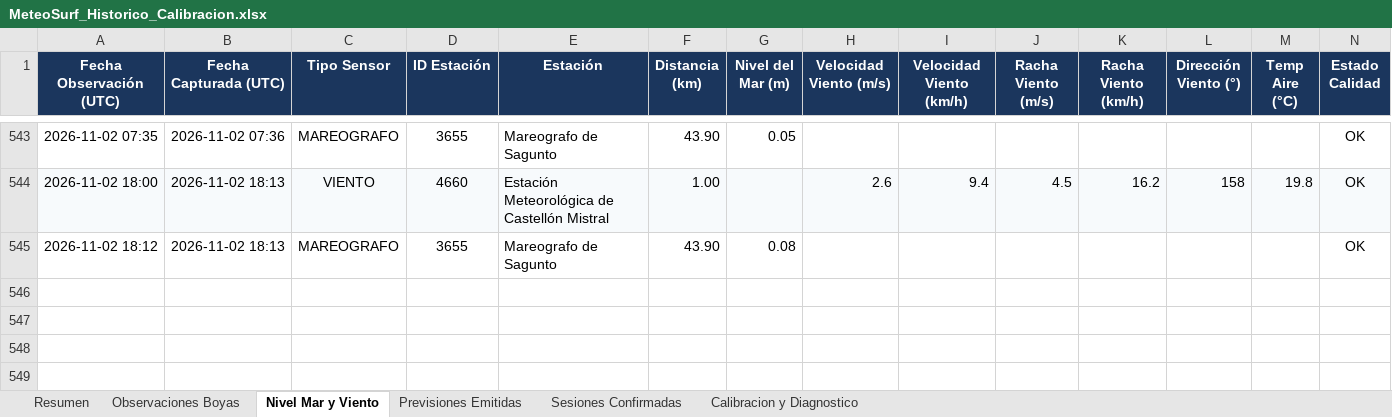
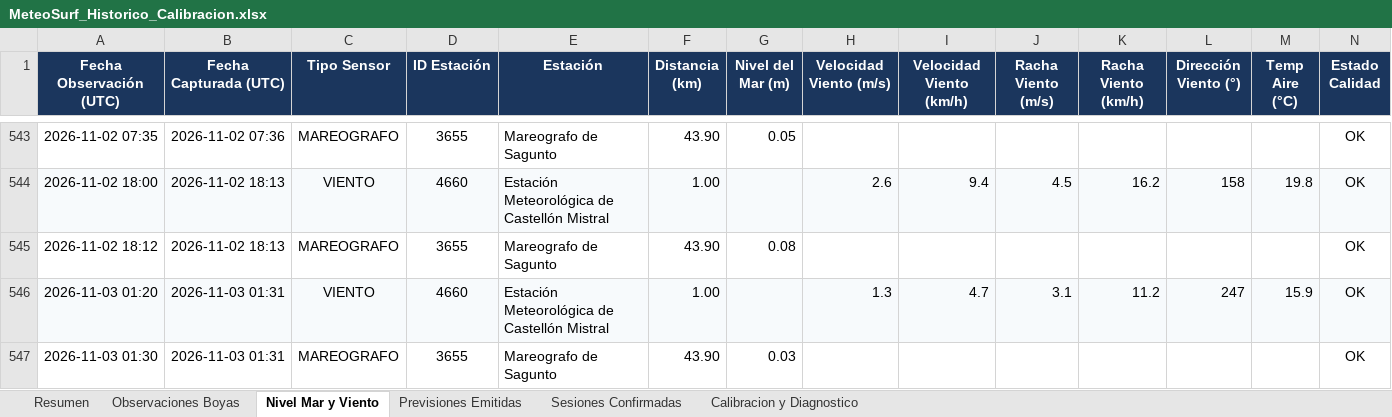
Before and after one commit to Joorcs96/MeteoSurf_Cs, an Excel workbook: data/MeteoSurf_Historico_Calibracion.xlsx, sheet Nivel Mar y Viento, drawn as a sheet; only a part is shown, gaps mark what is left out; values as stored, in another font and other column widths than the file's, no borders; rows hold the shown columns only; the diff names each change by its address in the sheet, - before the commit and + after, or states it on an @@ line.

```diff
--- a/data/MeteoSurf_Historico_Calibracion.xlsx (sheet Nivel Mar y Viento)
+++ b/data/MeteoSurf_Historico_Calibracion.xlsx (sheet Nivel Mar y Viento)
+row 546: 2026-11-03 01:20 | 2026-11-03 01:31 | VIENTO | 4660 | Estación Meteorológica de Castellón Mistral | 1.00 |  | 1.3 | 4.7 | 3.1 | 11.2 | 247 | 15.9 | OK
+row 547: 2026-11-03 01:30 | 2026-11-03 01:31 | MAREOGRAFO | 3655 | Mareografo de Sagunto | 43.90 | 0.03 |  |  |  |  |  |  | OK
```
Also changed, not shown: sheet Observaciones Boyas, sheet Resumen, 3 other files.
